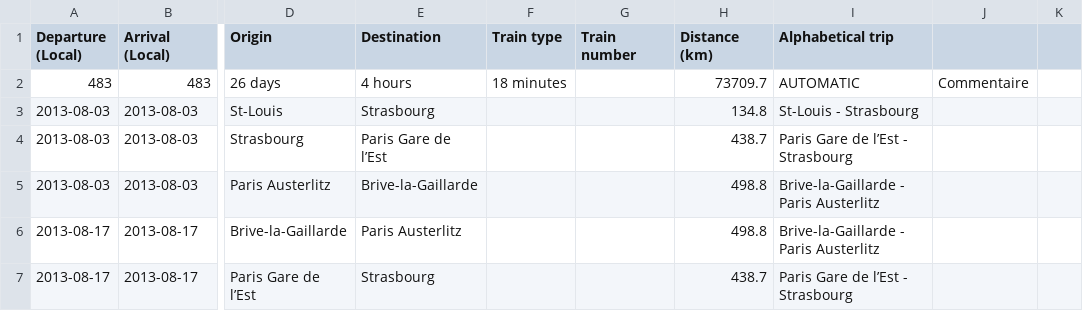
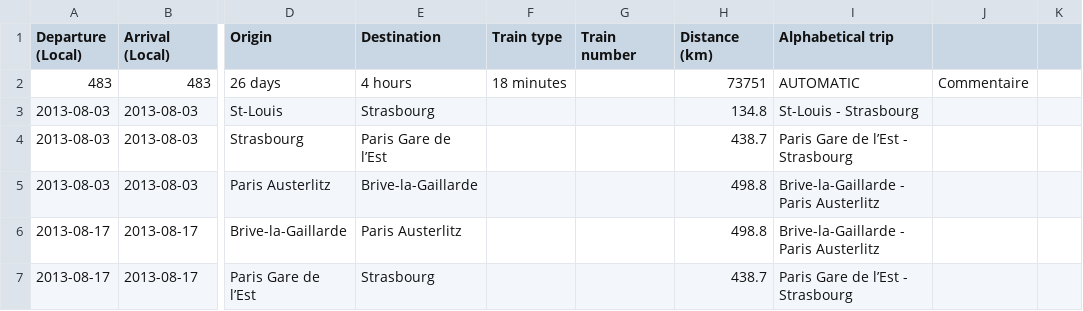
Before and after one commit to Nosudrum/train-stats, a CSV file: data/dataset.csv, drawn as a sheet; only a part is shown, gaps mark what is left out; the diff names each change by its address in the sheet, - before the commit and + after, or states it on an @@ line.

Commit message:
updated data

```diff
--- a/data/dataset.csv
+++ b/data/dataset.csv
-H2 (Distance (km)): 73709.7
+H2 (Distance (km)): 73751
```
Also changed, not shown: 1 other file.
